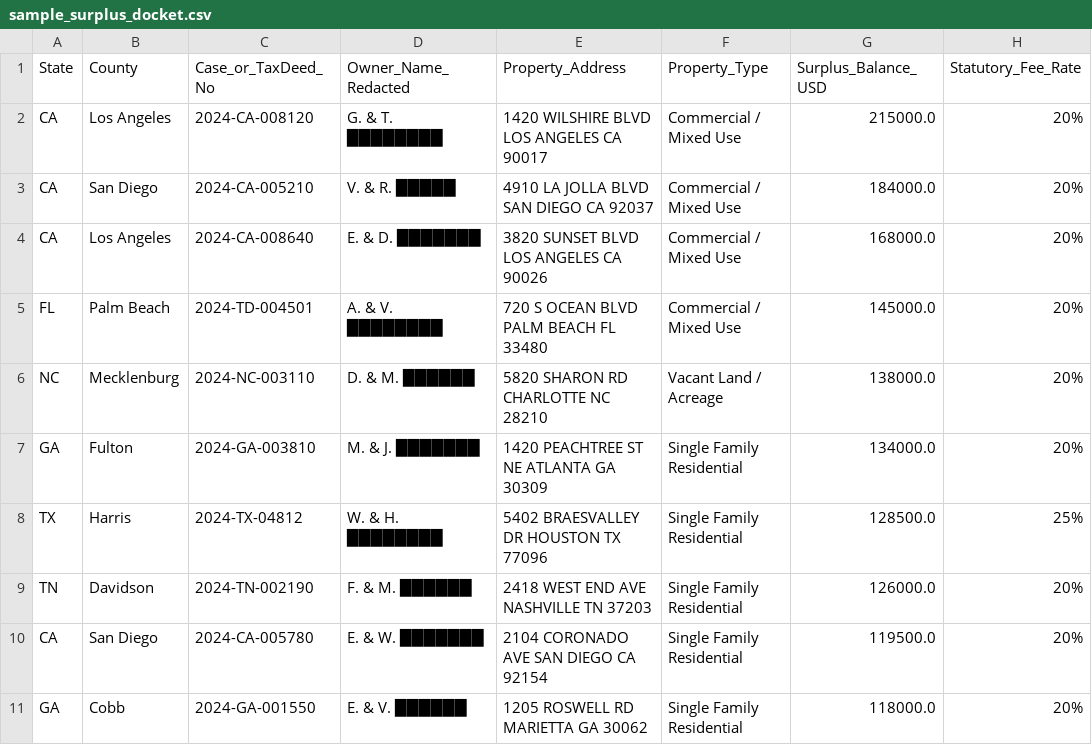
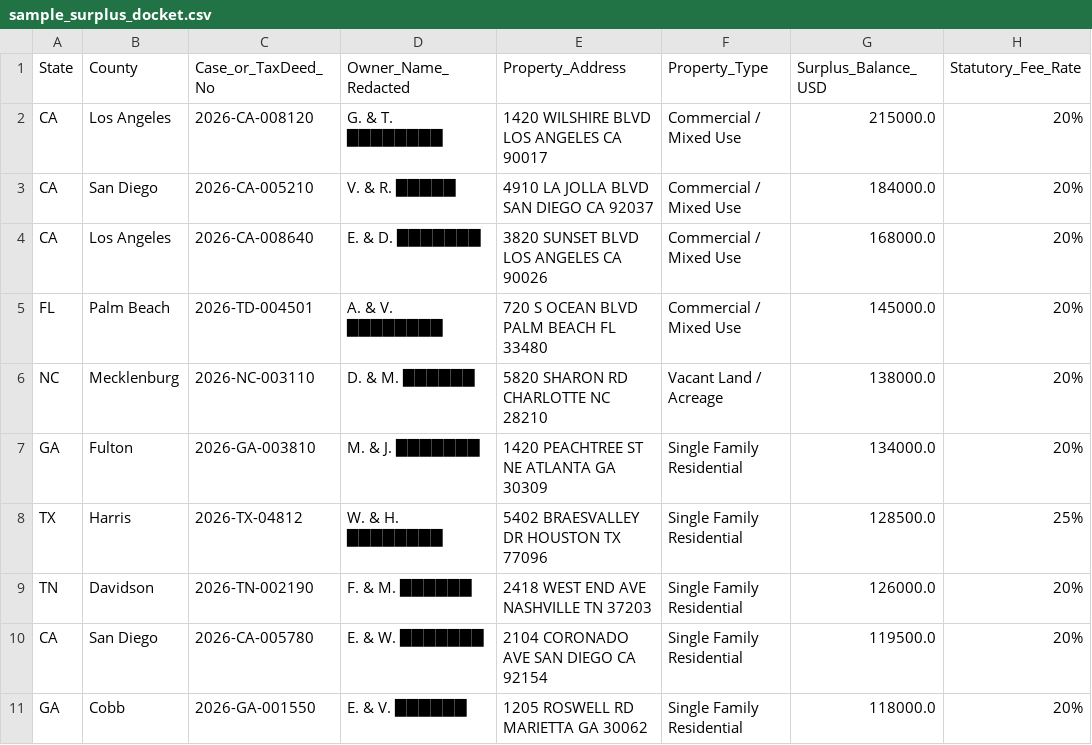
Before and after one commit to daveestaaqui/revenue-engine, a CSV file: site/assets/sample_surplus_docket.csv, drawn as a sheet; only a part is shown; the diff names each change by its address in the sheet, - before the commit and + after, or states it on an @@ line.

```diff
--- a/site/assets/sample_surplus_docket.csv
+++ b/site/assets/sample_surplus_docket.csv
-C2 (Case_or_TaxDeed_No): 2024-CA-008120
+C2 (Case_or_TaxDeed_No): 2026-CA-008120
-C3 (Case_or_TaxDeed_No): 2024-CA-005210
+C3 (Case_or_TaxDeed_No): 2026-CA-005210
-C4 (Case_or_TaxDeed_No): 2024-CA-008640
+C4 (Case_or_TaxDeed_No): 2026-CA-008640
-C5 (Case_or_TaxDeed_No): 2024-TD-004501
+C5 (Case_or_TaxDeed_No): 2026-TD-004501
-C6 (Case_or_TaxDeed_No): 2024-NC-003110
+C6 (Case_or_TaxDeed_No): 2026-NC-003110
-C7 (Case_or_TaxDeed_No): 2024-GA-003810
+C7 (Case_or_TaxDeed_No): 2026-GA-003810
-C8 (Case_or_TaxDeed_No): 2024-TX-04812
+C8 (Case_or_TaxDeed_No): 2026-TX-04812
-C9 (Case_or_TaxDeed_No): 2024-TN-002190
+C9 (Case_or_TaxDeed_No): 2026-TN-002190
-C10 (Case_or_TaxDeed_No): 2024-CA-005780
+C10 (Case_or_TaxDeed_No): 2026-CA-005780
-C11 (Case_or_TaxDeed_No): 2024-GA-001550
+C11 (Case_or_TaxDeed_No): 2026-GA-001550
```
Also changed, not shown: site/assets/sample_surplus_docket_feed.csv, 22 other files.
